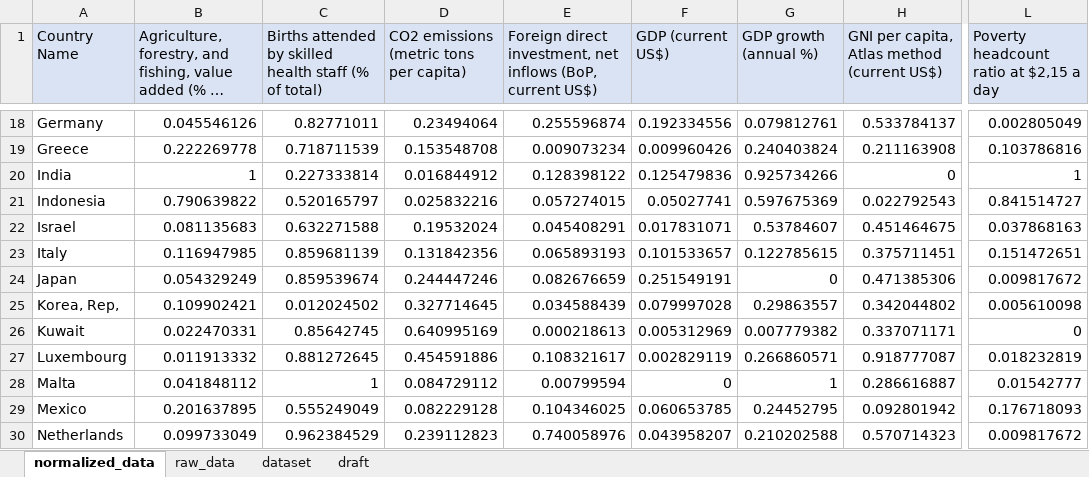
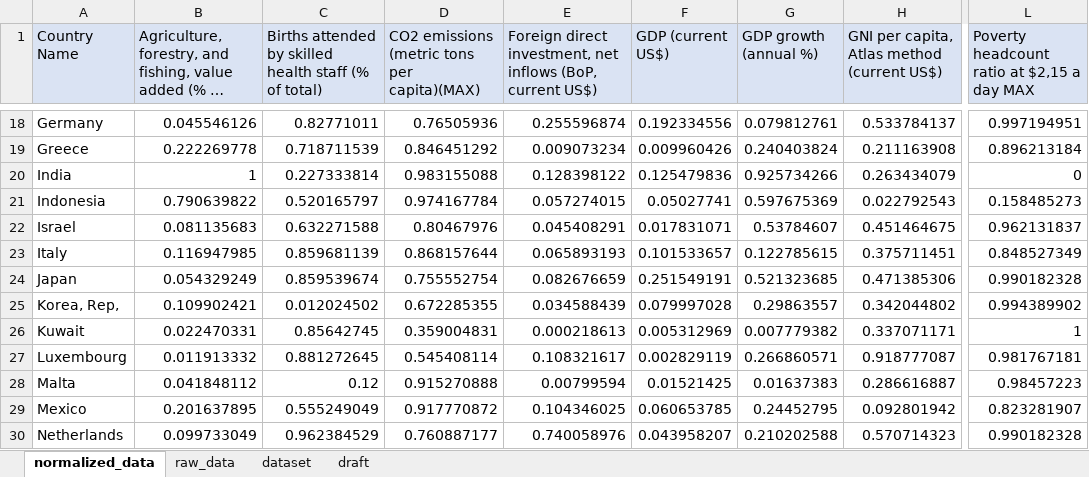
Before and after one commit to adchejjari/decision-making-project, an Excel workbook: data.xlsx, sheet normalized_data, drawn as a sheet; only a part is shown, gaps mark what is left out; long unchanged cells end in …; values as stored, in another font and other column widths than the file's, no borders; the diff covers the shown part only; the diff names each change by its address in the sheet, - before the commit and + after, or states it on an @@ line.

Commit message:
metrics min are normalized

```diff
--- a/data.xlsx (sheet normalized_data)
+++ b/data.xlsx (sheet normalized_data)
-D1: CO2 emissions (metric tons per capita)
+D1: CO2 emissions (metric tons per capita)(MAX)
-L1: Poverty headcount ratio at $2,15 a day
+L1: Poverty headcount ratio at $2,15 a day MAX
-D18: 0.23494064
+D18: 0.76505936
-L18: 0.002805049
+L18: 0.997194951
-D19: 0.153548708
+D19: 0.846451292
-L19: 0.103786816
+L19: 0.896213184
-D20: 0.016844912
+D20: 0.983155088
-H20: 0
+H20: 0.263434079
-L20: 1
+L20: 0
-D21: 0.025832216
+D21: 0.974167784
-L21: 0.841514727
+L21: 0.158485273
-D22: 0.19532024
+D22: 0.80467976
-L22: 0.037868163
+L22: 0.962131837
-D23: 0.131842356
+D23: 0.868157644
-L23: 0.151472651
+L23: 0.848527349
-D24: 0.244447246
+D24: 0.755552754
-G24 (GDP growth (annual %)): 0
+G24 (GDP growth (annual %)): 0.521323685
-L24: 0.009817672
+L24: 0.990182328
-D25: 0.327714645
+D25: 0.672285355
-L25: 0.005610098
+L25: 0.994389902
-D26: 0.640995169
+D26: 0.359004831
-L26: 0
+L26: 1
-D27: 0.454591886
+D27: 0.545408114
-L27: 0.018232819
+L27: 0.981767181
-C28: 1
+C28: 0.12
-D28: 0.084729112
+D28: 0.915270888
-F28 (GDP (current US$)): 0
+F28 (GDP (current US$)): 0.01521425
-G28 (GDP growth (annual %)): 1
+G28 (GDP growth (annual %)): 0.01637383
-L28: 0.01542777
+L28: 0.98457223
-D29: 0.082229128
+D29: 0.917770872
-L29: 0.176718093
+L29: 0.823281907
-D30: 0.239112823
+D30: 0.760887177
-L30: 0.009817672
+L30: 0.990182328
```
Also changed, not shown: 68 edited cells elsewhere in this sheet, sheet draft, formulas that keep their value, 1 other file.
